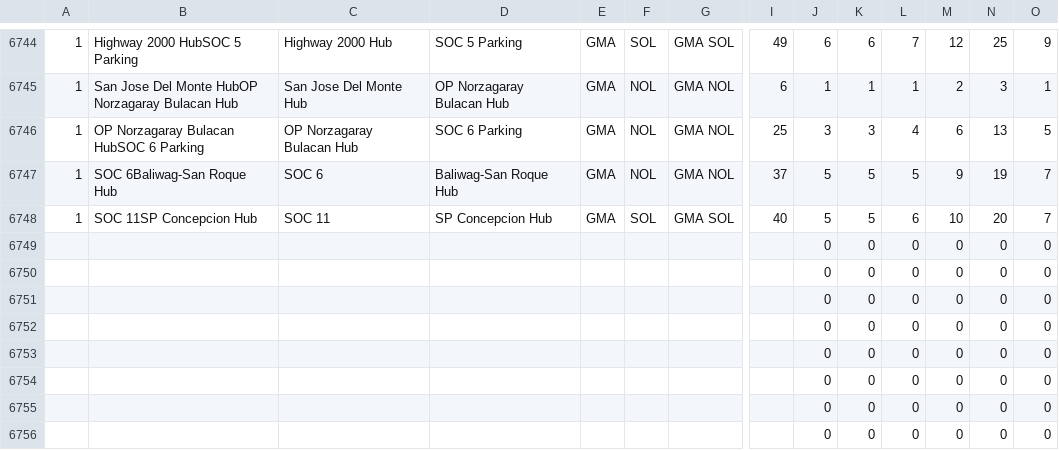
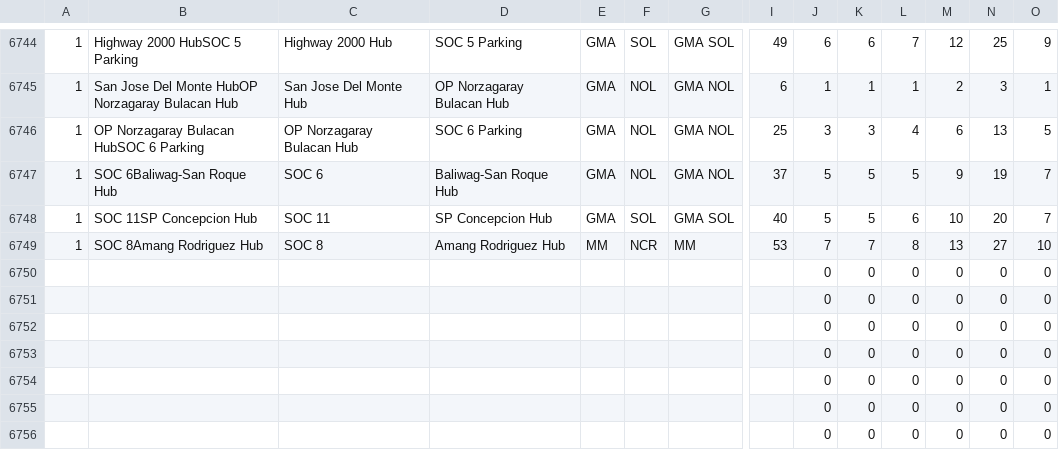
Before and after one commit to pamelacabanting-design/rc-fuel-matrix, a CSV file: sheet-data.csv, drawn as a sheet; only a part is shown, gaps mark what is left out; removed rows and columns are numbered as before the commit, all else as after; rows hold the shown columns only; the diff names each change by its address in the sheet, - before the commit and + after, or states it on an @@ line.

```diff
--- a/sheet-data.csv
+++ b/sheet-data.csv
-row 6749:  |  |  |  |  |  |  |  | 0 | 0 | 0 | 0 | 0 | 0
+row 6749: 1 | SOC 8Amang Rodriguez Hub | SOC 8 | Amang Rodriguez Hub | MM | NCR | MM | 53 | 7 | 7 | 8 | 13 | 27 | 10
```
